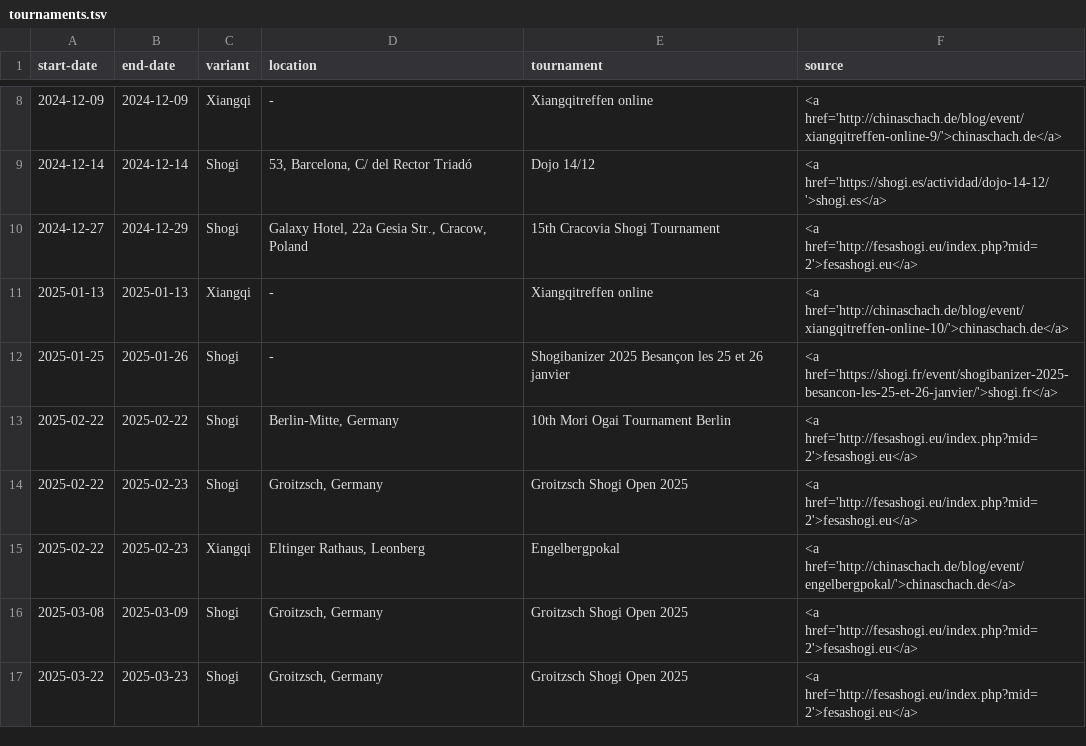
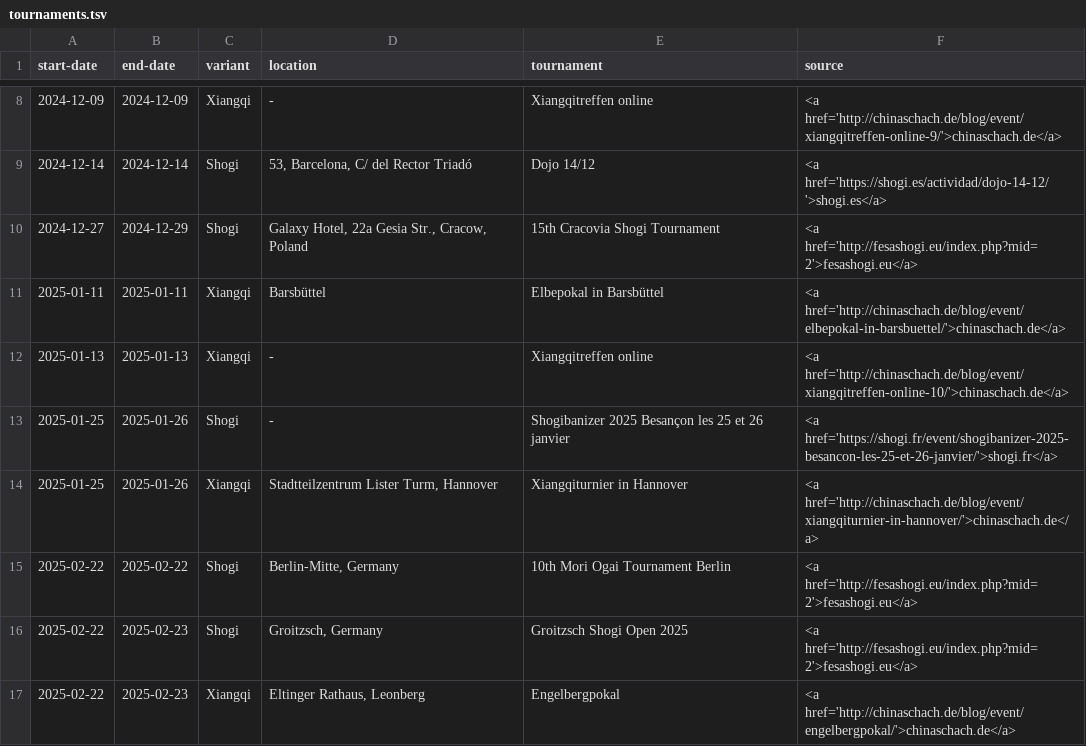
Before and after one commit to chess-variants/chess-variants.github.io, a TSV file: _data/tournaments.tsv, drawn as a sheet; only a part is shown, gaps mark what is left out; the shorter side is filled out with more unchanged rows; the diff names each change by its address in the sheet, - before the commit and + after, or states it on an @@ line.

```diff
--- a/_data/tournaments.tsv
+++ b/_data/tournaments.tsv
+row 11: 2025-01-11 | 2025-01-11 | Xiangqi | Barsbüttel | Elbepokal in Barsbüttel | <a href='http://chinaschach.de/blog/event/elbepokal-in-barsbuettel/'>chinaschach.de</a>
+row 14: 2025-01-25 | 2025-01-26 | Xiangqi | Stadtteilzentrum Lister Turm, Hannover | Xiangqiturnier in Hannover | <a href='http://chinaschach.de/blog/event/xiangqiturnier-in-hannover/'>chinaschach.de</a>
```
